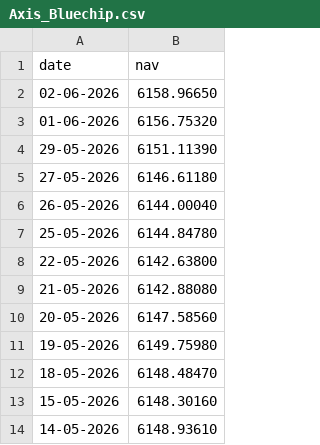
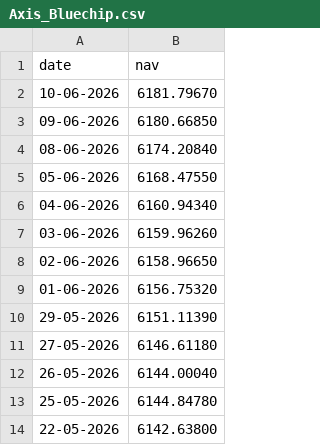
Before and after one commit to sabitha-saravanan123/mutual-fund-analytics, a CSV file: data/raw/Axis_Bluechip.csv, drawn as a sheet; only a part is shown; the shorter side is filled out with more unchanged rows.

```diff
--- a/data/raw/Axis_Bluechip.csv
+++ b/data/raw/Axis_Bluechip.csv
@@ -1,2 +1,8 @@
 date,nav
+10-06-2026,6181.79670
+09-06-2026,6180.66850
+08-06-2026,6174.20840
+05-06-2026,6168.47550
+04-06-2026,6160.94340
+03-06-2026,6159.96260
 02-06-2026,6158.96650
```
Also changed, not shown: data/raw/HDFC_Top100.csv, data/raw/ICICI_Bluechip.csv, 6 other files.
